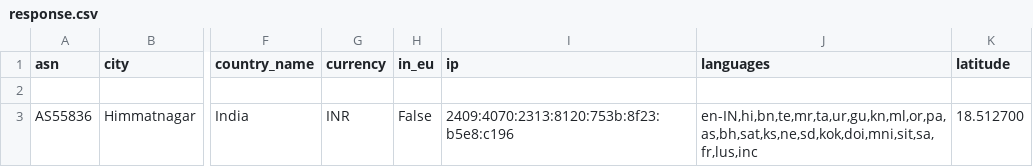
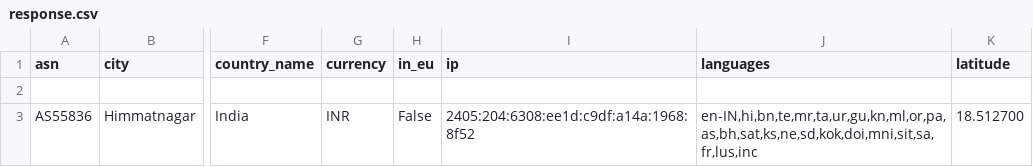
Before and after one commit to udhayprakash/PythonMaterial, a CSV file: python3/16_Web_Services/01_urllib.request/02_get_ip_and_details/response.csv, drawn as a sheet; only a part is shown, gaps mark what is left out; the diff names each change by its address in the sheet, - before the commit and + after, or states it on an @@ line.

```diff
--- a/python3/16_Web_Services/01_urllib.request/02_get_ip_and_details/response.csv
+++ b/python3/16_Web_Services/01_urllib.request/02_get_ip_and_details/response.csv
-I3 (ip): 2409:4070:2313:8120:753b:8f23:b5e8:c196
+I3 (ip): 2405:204:6308:ee1d:c9df:a14a:1968:8f52
```
Also changed, not shown: 7 other files.
